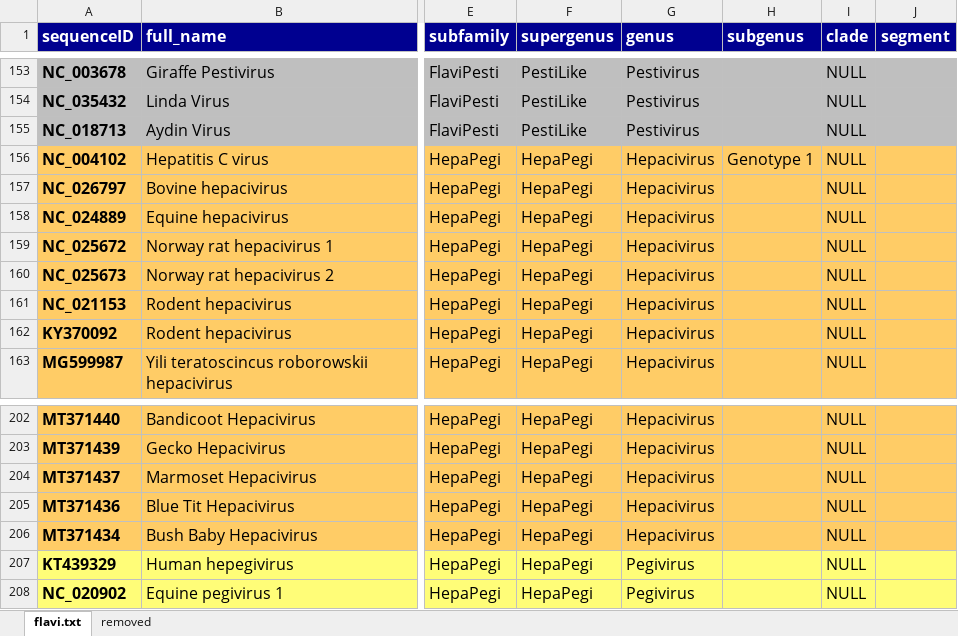
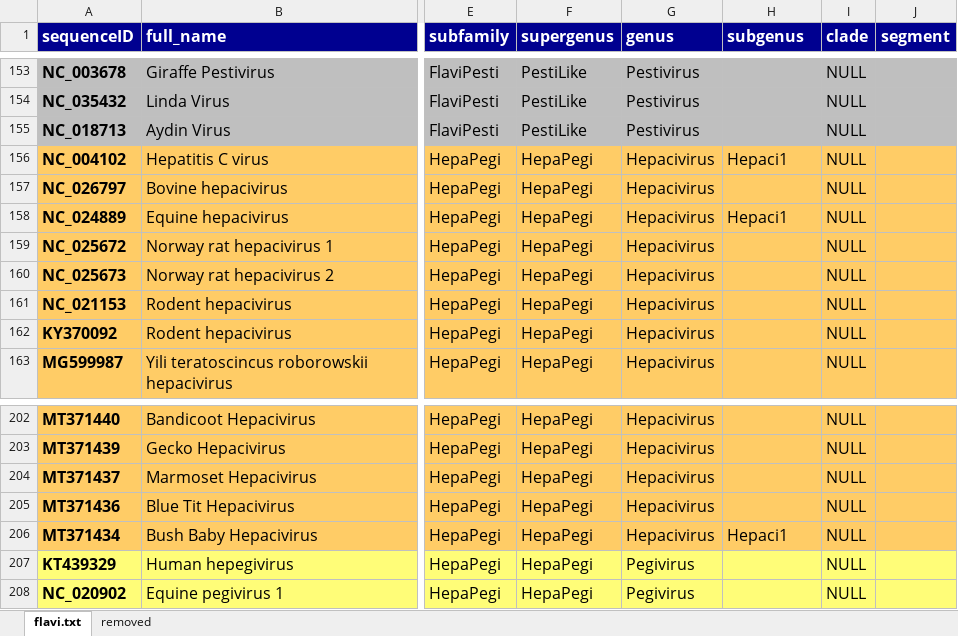
Before and after one commit to giffordlabcvr/Flavivirus-GLUE, an Excel workbook: tabular/core/flavi-ncbi-refseqs-side-data.xlsx, sheet flavi.txt, drawn as a sheet; only a part is shown, gaps mark what is left out; values as stored, in another font and other column widths than the file's, no borders; the diff names each change by its address in the sheet, - before the commit and + after, or states it on an @@ line.

```diff
--- a/tabular/core/flavi-ncbi-refseqs-side-data.xlsx (sheet flavi.txt)
+++ b/tabular/core/flavi-ncbi-refseqs-side-data.xlsx (sheet flavi.txt)
-H156 (subgenus): Genotype 1
+H156 (subgenus): Hepaci1
-H158 (subgenus): (empty)
+H158 (subgenus): Hepaci1
-H206 (subgenus): (empty)
+H206 (subgenus): Hepaci1
```
Also changed, not shown: 2 other files.
